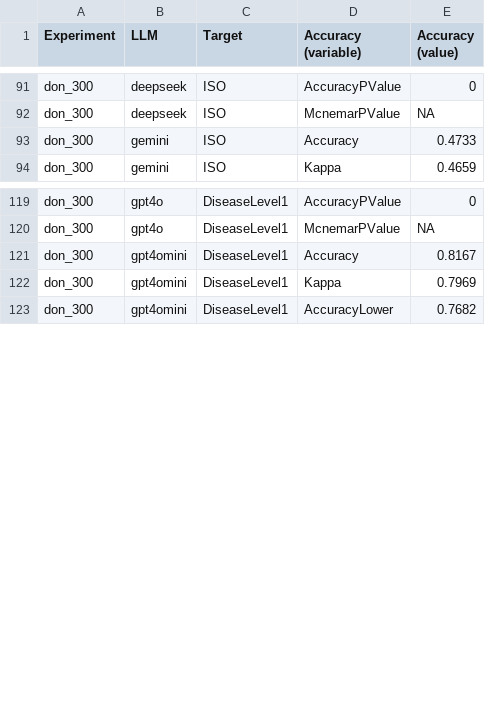
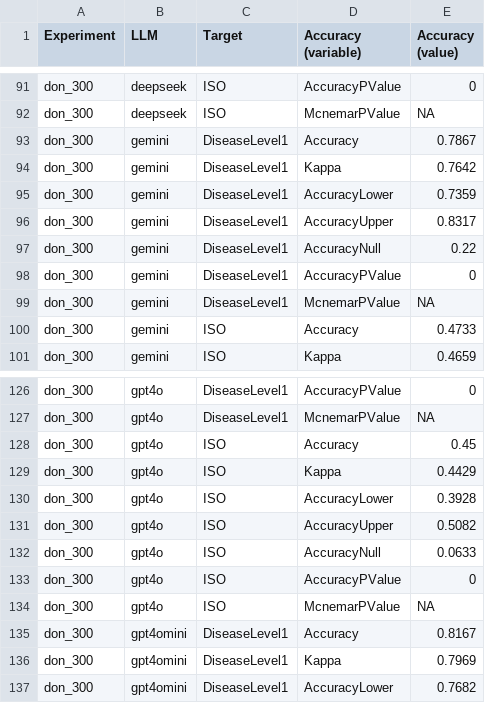
Before and after one commit to digitalepidemiologylab/llm_benchmarking, a CSV file: data/evaluation/eval_all_accuracy.csv, drawn as a sheet; only a part is shown, gaps mark what is left out; the diff names each change by its address in the sheet, - before the commit and + after, or states it on an @@ line.

Commit message:
adding missing evaluation data

```diff
--- a/data/evaluation/eval_all_accuracy.csv
+++ b/data/evaluation/eval_all_accuracy.csv
+row 93: don_300 | gemini | DiseaseLevel1 | Accuracy | 0.7867
+row 94: don_300 | gemini | DiseaseLevel1 | Kappa | 0.7642
+row 95: don_300 | gemini | DiseaseLevel1 | AccuracyLower | 0.7359
+row 96: don_300 | gemini | DiseaseLevel1 | AccuracyUpper | 0.8317
+row 97: don_300 | gemini | DiseaseLevel1 | AccuracyNull | 0.22
+row 98: don_300 | gemini | DiseaseLevel1 | AccuracyPValue | 0
+row 99: don_300 | gemini | DiseaseLevel1 | McnemarPValue | NA
+row 128: don_300 | gpt4o | ISO | Accuracy | 0.45
+row 129: don_300 | gpt4o | ISO | Kappa | 0.4429
+row 130: don_300 | gpt4o | ISO | AccuracyLower | 0.3928
+row 131: don_300 | gpt4o | ISO | AccuracyUpper | 0.5082
+row 132: don_300 | gpt4o | ISO | AccuracyNull | 0.0633
+row 133: don_300 | gpt4o | ISO | AccuracyPValue | 0
+row 134: don_300 | gpt4o | ISO | McnemarPValue | NA
```
Also changed, not shown: data/evaluation/eval_all_metrics.csv, 28 other files.
